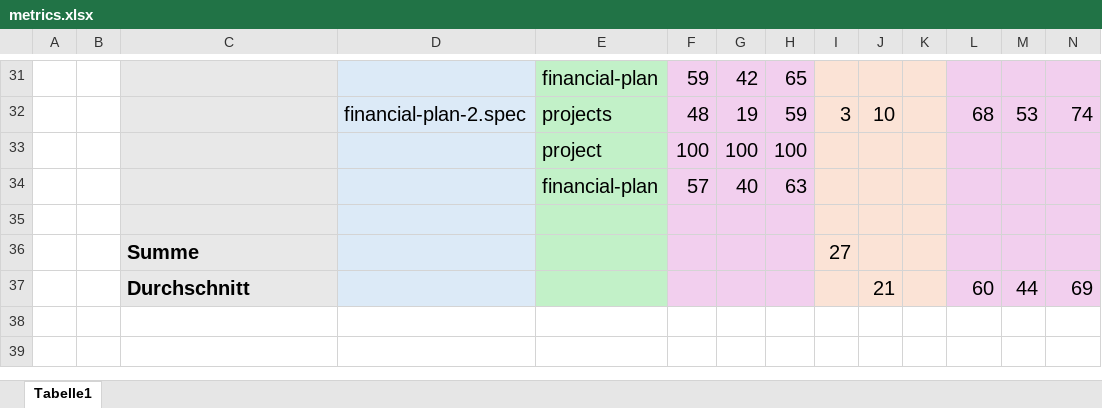
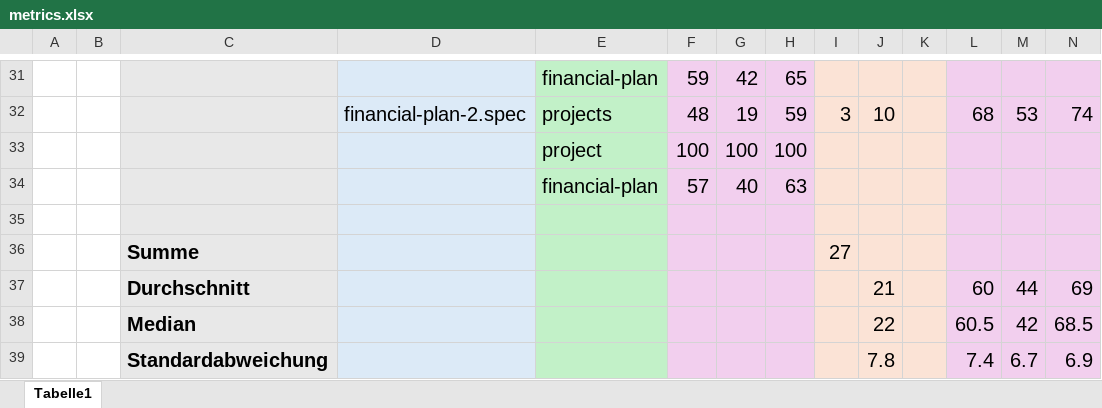
Before and after one commit to MariusTews/test-generation-app, an Excel workbook: generated-tests/pincher/frontend/interactive/metrics.xlsx, sheet Tabelle1, drawn as a sheet; only a part is shown, gaps mark what is left out; values as stored, in another font and other column widths than the file's, no borders; the diff names each change by its address in the sheet, - before the commit and + after, or states it on an @@ line.

Commit message:
metrics: median + deviation

```diff
--- a/generated-tests/pincher/frontend/interactive/metrics.xlsx (sheet Tabelle1)
+++ b/generated-tests/pincher/frontend/interactive/metrics.xlsx (sheet Tabelle1)
+row 38:  |  | Median |  |  |  |  |  |  | 22 |  | 60.5 | 42 | 68.5
+row 39:  |  | Standardabweichung |  |  |  |  |  |  | 7.8 |  | 7.4 | 6.7 | 6.9
```
Also changed, not shown: generated-tests/firebrigade/backend/interactive/metrics.xlsx, generated-tests/firebrigade/frontend/direct/metrics.xlsx, 5 other files.
